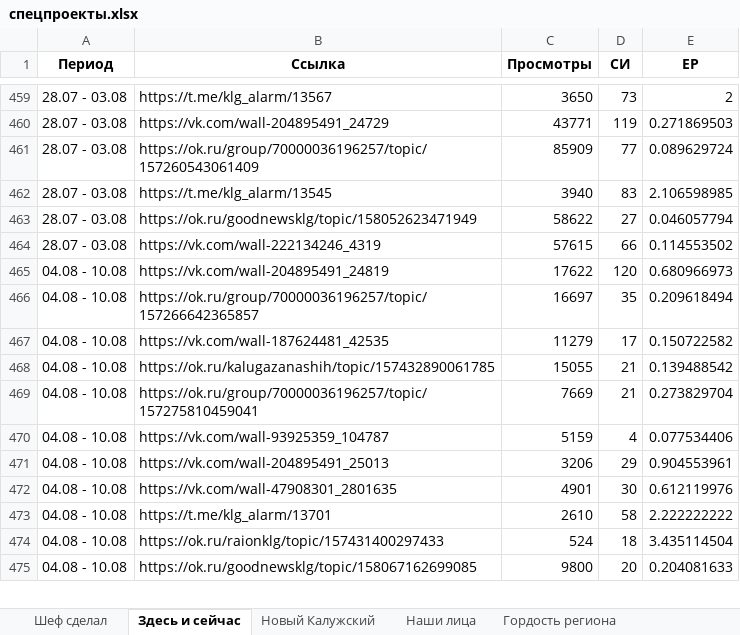
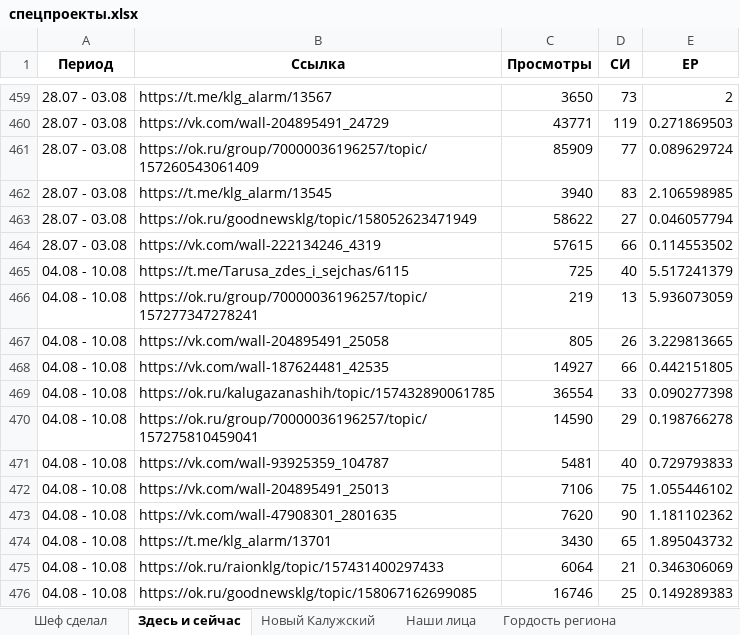
Before and after one commit to bassixs/dash, an Excel workbook: public/спецпроекты.xlsx, sheet Здесь и сейчас, drawn as a sheet; only a part is shown, gaps mark what is left out; values as stored, in another font and other column widths than the file's, no borders; conditional formats not drawn; removed rows and columns are numbered as before the commit, all else as after; the diff covers the shown part only; the diff names each change by its address in the sheet, - before the commit and + after, or states it on an @@ line.

```diff
--- a/public/спецпроекты.xlsx (sheet Здесь и сейчас)
+++ b/public/спецпроекты.xlsx (sheet Здесь и сейчас)
-row 465: 04.08 - 10.08 | https://vk.com/wall-204895491_24819 | 17622 | 120 | 0.680966973
-row 466: 04.08 - 10.08 | https://ok.ru/group/70000036196257/topic/157266642365857 | 16697 | 35 | 0.209618494
+row 465: 04.08 - 10.08 | https://t.me/Tarusa_zdes_i_sejchas/6115 | 725 | 40 | 5.517241379
+row 466: 04.08 - 10.08 | https://ok.ru/group/70000036196257/topic/157277347278241 | 219 | 13 | 5.936073059
+row 467: 04.08 - 10.08 | https://vk.com/wall-204895491_25058 | 805 | 26 | 3.229813665
-C468 (Просмотры): 11279
+C468 (Просмотры): 14927
-D468 (СИ): 17
+D468 (СИ): 66
-E468 (ЕР): 0.150722582
+E468 (ЕР): 0.442151805
-C469 (Просмотры): 15055
+C469 (Просмотры): 36554
-D469 (СИ): 21
+D469 (СИ): 33
-E469 (ЕР): 0.139488542
+E469 (ЕР): 0.090277398
-C470 (Просмотры): 7669
+C470 (Просмотры): 14590
-D470 (СИ): 21
+D470 (СИ): 29
-E470 (ЕР): 0.273829704
+E470 (ЕР): 0.198766278
-C471 (Просмотры): 5159
+C471 (Просмотры): 5481
-D471 (СИ): 4
+D471 (СИ): 40
-E471 (ЕР): 0.077534406
+E471 (ЕР): 0.729793833
-C472 (Просмотры): 3206
+C472 (Просмотры): 7106
-D472 (СИ): 29
+D472 (СИ): 75
-E472 (ЕР): 0.904553961
+E472 (ЕР): 1.055446102
-C473 (Просмотры): 4901
+C473 (Просмотры): 7620
-D473 (СИ): 30
+D473 (СИ): 90
-E473 (ЕР): 0.612119976
+E473 (ЕР): 1.181102362
-C474 (Просмотры): 2610
+C474 (Просмотры): 3430
-D474 (СИ): 58
+D474 (СИ): 65
-E474 (ЕР): 2.222222222
+E474 (ЕР): 1.895043732
-C475 (Просмотры): 524
+C475 (Просмотры): 6064
-D475 (СИ): 18
+D475 (СИ): 21
-E475 (ЕР): 3.435114504
+E475 (ЕР): 0.346306069
-C476 (Просмотры): 9800
+C476 (Просмотры): 16746
-D476 (СИ): 20
+D476 (СИ): 25
-E476 (ЕР): 0.204081633
+E476 (ЕР): 0.149289383
```
Also changed, not shown: 24 added rows, 10 removed rows and 70 edited cells elsewhere in this sheet, sheet Наши лица, sheet #Я_ГОРЖУСЬ, sheet ДЭГ, sheet Калужская тропа, sheet Невозможно без, sheet Шеф сделал, 3 more sheets, formulas that keep their value, 9 other files.
